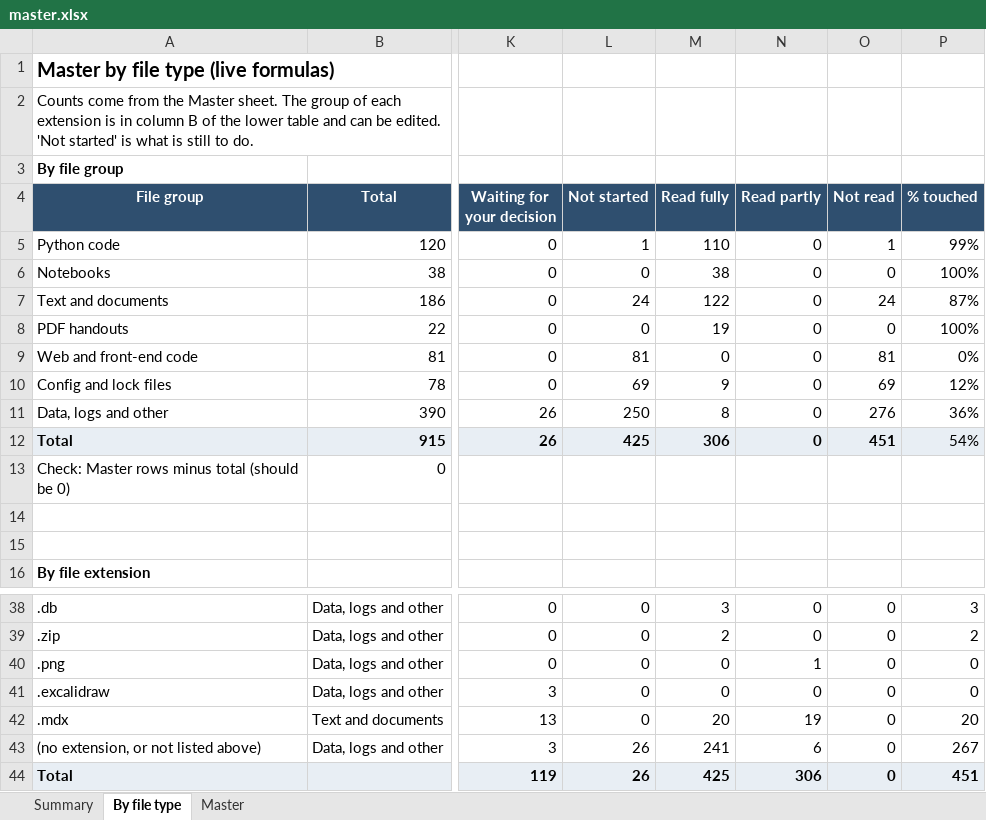
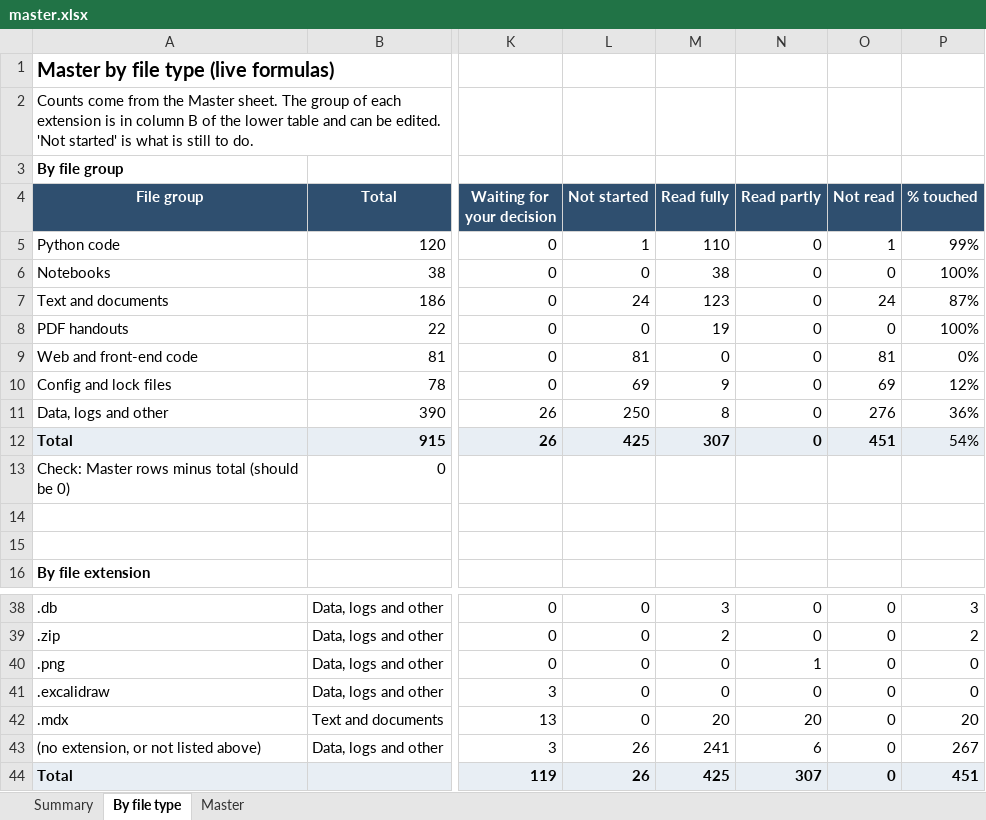
Before and after one commit to kiaanwankhede/MyNotes, an Excel workbook: master/master.xlsx, sheet By file type, drawn as a sheet; only a part is shown, gaps mark what is left out; values as stored, in another font and other column widths than the file's, no borders; the diff names each change by its address in the sheet, - before the commit and + after, or states it on an @@ line.

```diff
--- a/master/master.xlsx (sheet By file type)
+++ b/master/master.xlsx (sheet By file type)
-M7 (Read fully): 122
+M7 (Read fully): 123
-M12 (Read fully): 306
+M12 (Read fully): 307
-N42 (Read partly): 19
+N42 (Read partly): 20
-N44 (Read partly): 306
+N44 (Read partly): 307
```
Also changed, not shown: sheet Master, sheet Summary, 3 other files.
